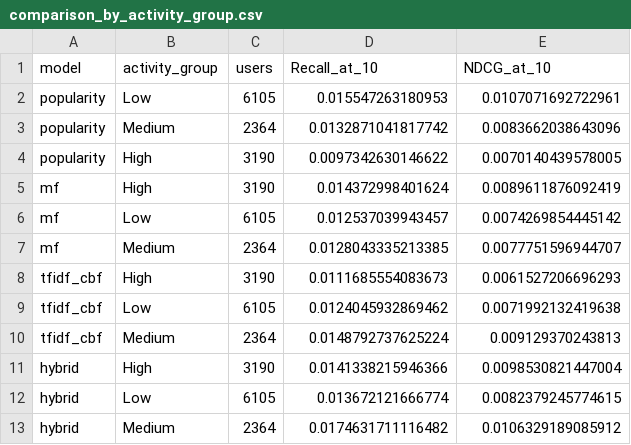
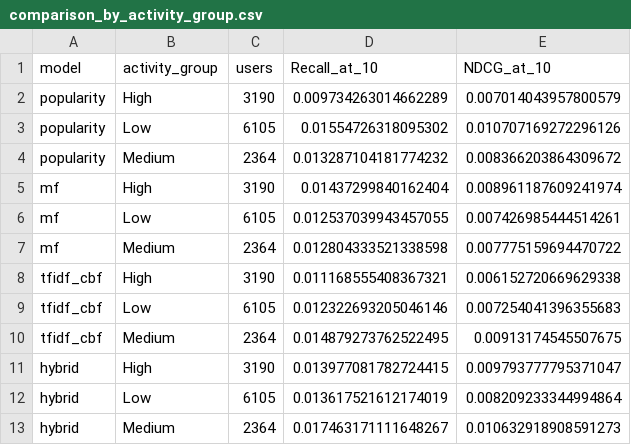
Before and after one commit to AnastasyaSiahaaan/Kelompok08-SisRek-26-27, a CSV file: results/comparison_by_activity_group.csv, drawn as a sheet.

Commit message:
Add W10 validation evaluation results

```diff
--- a/results/comparison_by_activity_group.csv
+++ b/results/comparison_by_activity_group.csv
@@ -1,13 +1,13 @@
 model,activity_group,users,Recall_at_10,NDCG_at_10
-popularity,Low,6105,0.015547263180953,0.0107071692722961
-popularity,Medium,2364,0.0132871041817742,0.0083662038643096
-popularity,High,3190,0.0097342630146622,0.0070140439578005
-mf,High,3190,0.014372998401624,0.0089611876092419
-mf,Low,6105,0.012537039943457,0.0074269854445142
-mf,Medium,2364,0.0128043335213385,0.0077751596944707
-tfidf_cbf,High,3190,0.0111685554083673,0.0061527206696293
-tfidf_cbf,Low,6105,0.0124045932869462,0.0071992132419638
-tfidf_cbf,Medium,2364,0.0148792737625224,0.009129370243813
-hybrid,High,3190,0.0141338215946366,0.0098530821447004
-hybrid,Low,6105,0.013672121666774,0.0082379245774615
-hybrid,Medium,2364,0.0174631711116482,0.0106329189085912
+popularity,High,3190,0.009734263014662289,0.007014043957800579
+popularity,Low,6105,0.01554726318095302,0.010707169272296126
+popularity,Medium,2364,0.013287104181774232,0.008366203864309672
+mf,High,3190,0.01437299840162404,0.008961187609241974
+mf,Low,6105,0.012537039943457055,0.007426985444514261
+mf,Medium,2364,0.012804333521338598,0.007775159694470722
+tfidf_cbf,High,3190,0.011168555408367321,0.006152720669629338
+tfidf_cbf,Low,6105,0.012322693205046146,0.007254041396355683
+tfidf_cbf,Medium,2364,0.014879273762522495,0.00913174545507675
+hybrid,High,3190,0.013977081782724415,0.009793777795371047
+hybrid,Low,6105,0.013617521612174019,0.008209233344994864
+hybrid,Medium,2364,0.017463171111648267,0.010632918908591273
```
Also changed, not shown: results/comparison_overall.csv, results/hybrid_by_activity_group.csv, 5 other files.
